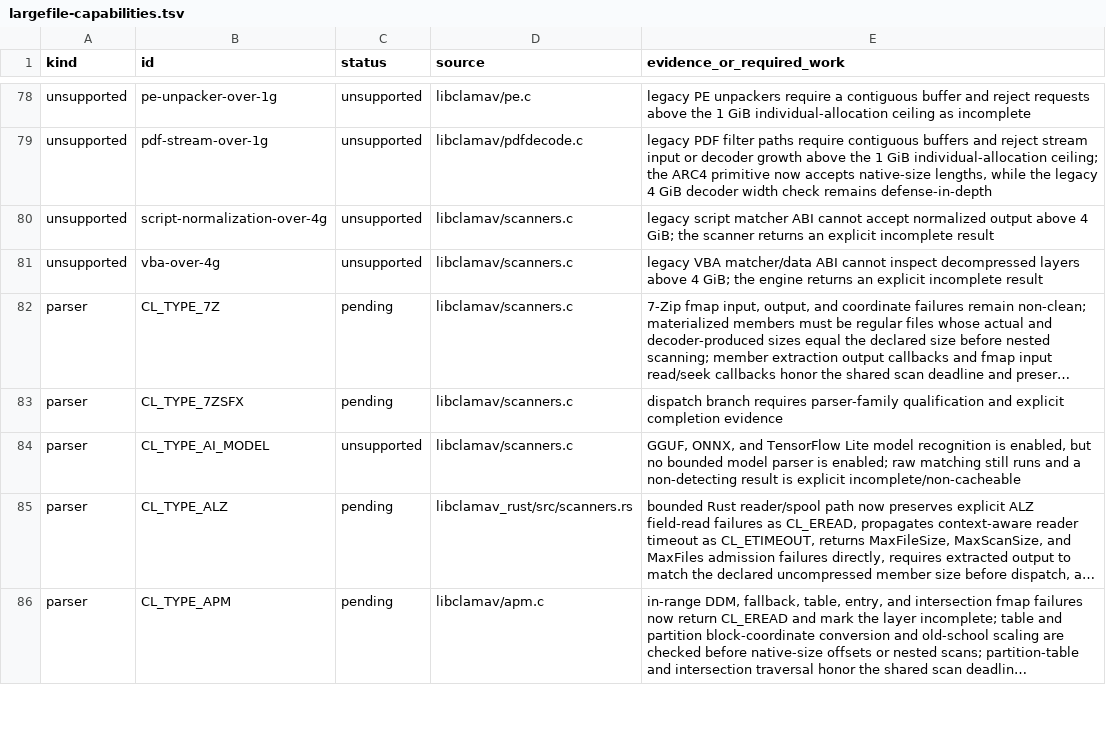
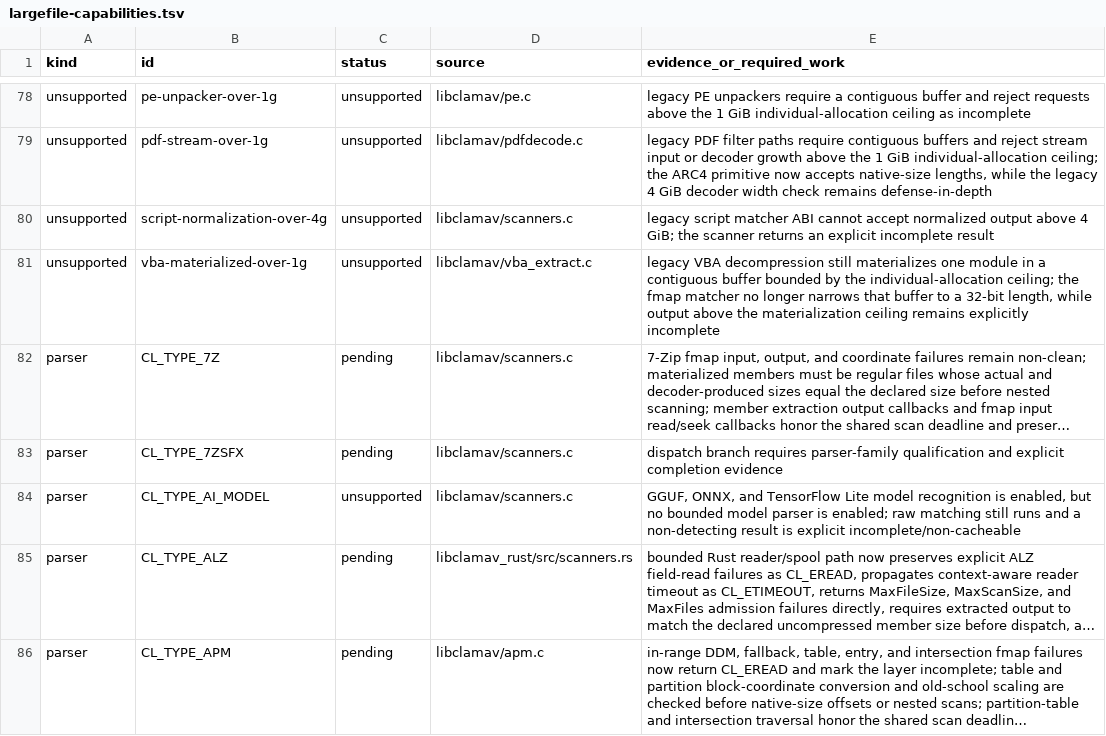
Before and after one commit to NeonGameStudios/ClamAV-32gb, a TSV file: docs/largefile-capabilities.tsv, drawn as a sheet; only a part is shown, gaps mark what is left out; long unchanged cells end in …; the diff names each change by its address in the sheet, - before the commit and + after, or states it on an @@ line.

Commit message:
Use fmap matching for decompressed VBA

```diff
--- a/docs/largefile-capabilities.tsv
+++ b/docs/largefile-capabilities.tsv
-B81 (id): vba-over-4g
+B81 (id): vba-materialized-over-1g
-D81 (source): libclamav/scanners.c
+D81 (source): libclamav/vba_extract.c
-E81 (evidence_or_required_work): legacy VBA matcher/data ABI cannot inspect decompressed layers above 4 GiB; the engine returns an explicit incomplete result
+E81 (evidence_or_required_work): legacy VBA decompression still materializes one module in a contiguous buffer bounded by the individual-allocation ceiling; the fmap matcher no longer narrows that buffer to a 32-bit length, while output above the materialization ceiling remains explicitly incomplete
```
Also changed, not shown: 7 other files.
